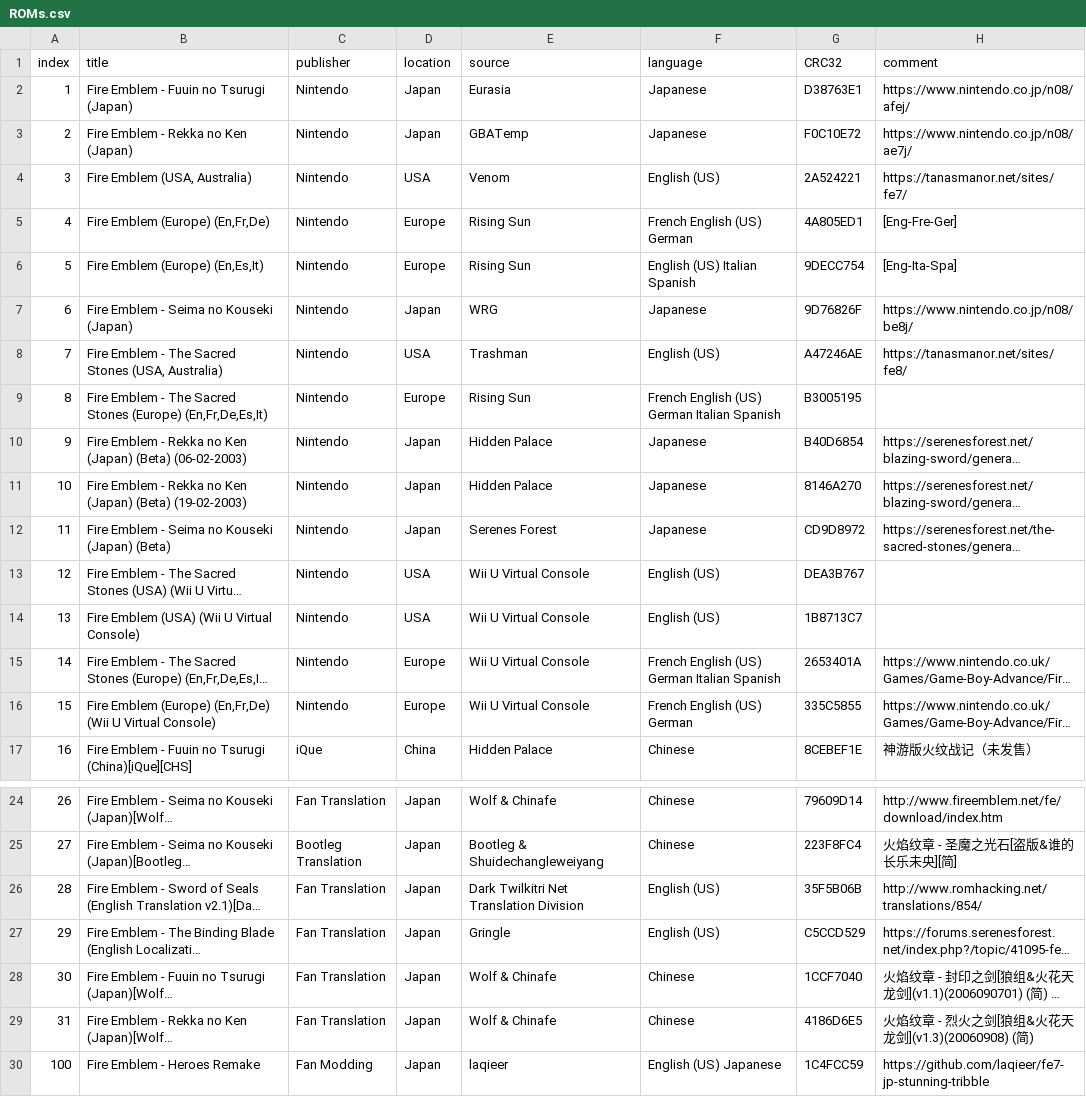
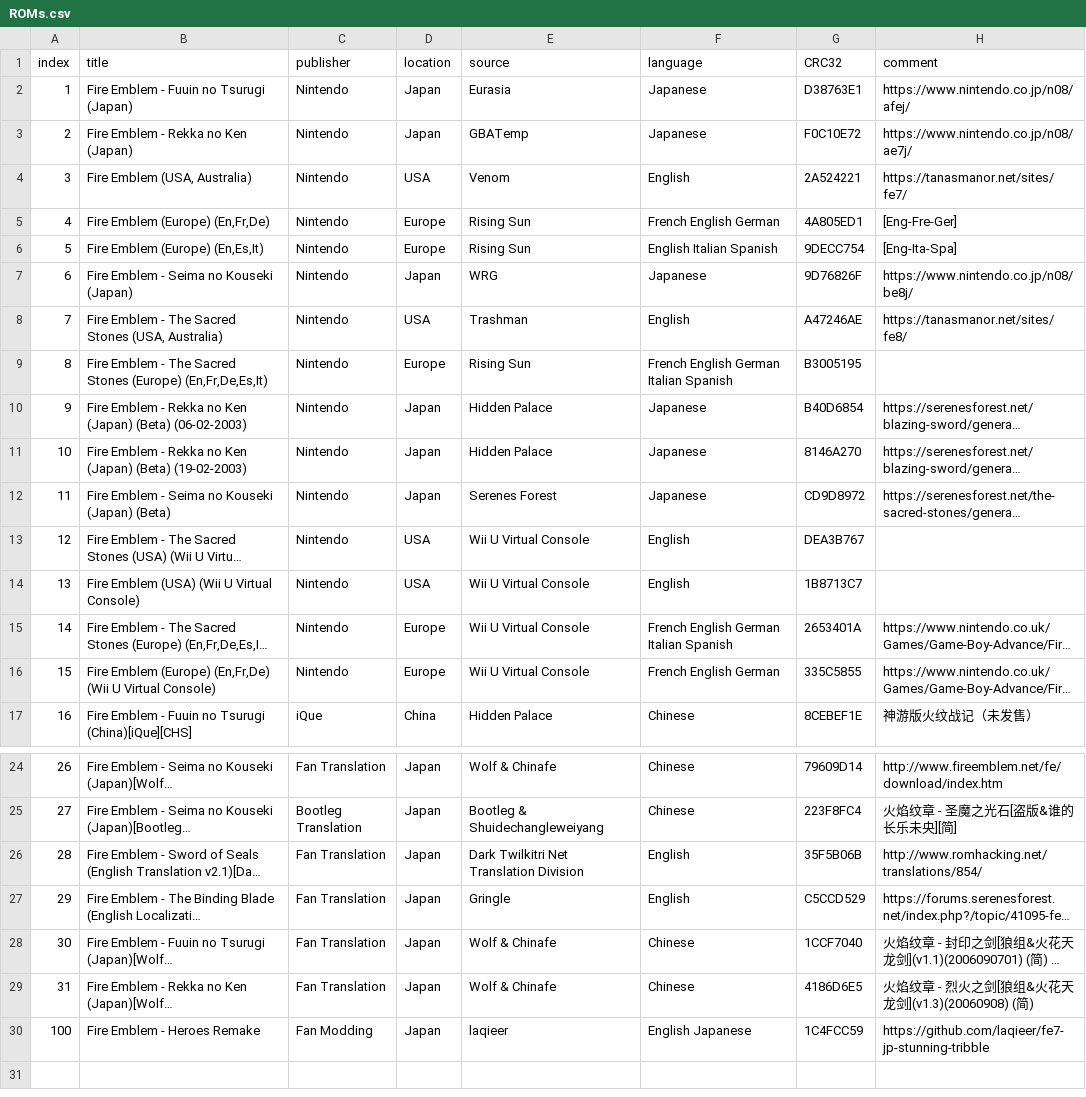
Before and after one commit to laqieer/FE-ROM-Hack-Database, a CSV file: Excel/ROMs.csv, drawn as a sheet; only a part is shown, gaps mark what is left out; long unchanged cells end in …; the diff names each change by its address in the sheet, - before the commit and + after, or states it on an @@ line.

Commit message:
Shorten some languages

```diff
--- a/Excel/ROMs.csv
+++ b/Excel/ROMs.csv
-F4 (language): English (US)
+F4 (language): English
-F5 (language): French English (US) German
+F5 (language): French English German
-F6 (language): English (US) Italian Spanish
+F6 (language): English Italian Spanish
-F8 (language): English (US)
+F8 (language): English
-F9 (language): French English (US) German Italian Spanish
+F9 (language): French English German Italian Spanish
-F13:F14 (language): English (US)
+F13:F14 (language): English
-F15 (language): French English (US) German Italian Spanish
+F15 (language): French English German Italian Spanish
-F16 (language): French English (US) German
+F16 (language): French English German
-F26:F27 (language): English (US)
+F26:F27 (language): English
-F30 (language): English (US) Japanese
+F30 (language): English Japanese
```
Also changed, not shown: 1 other file.
